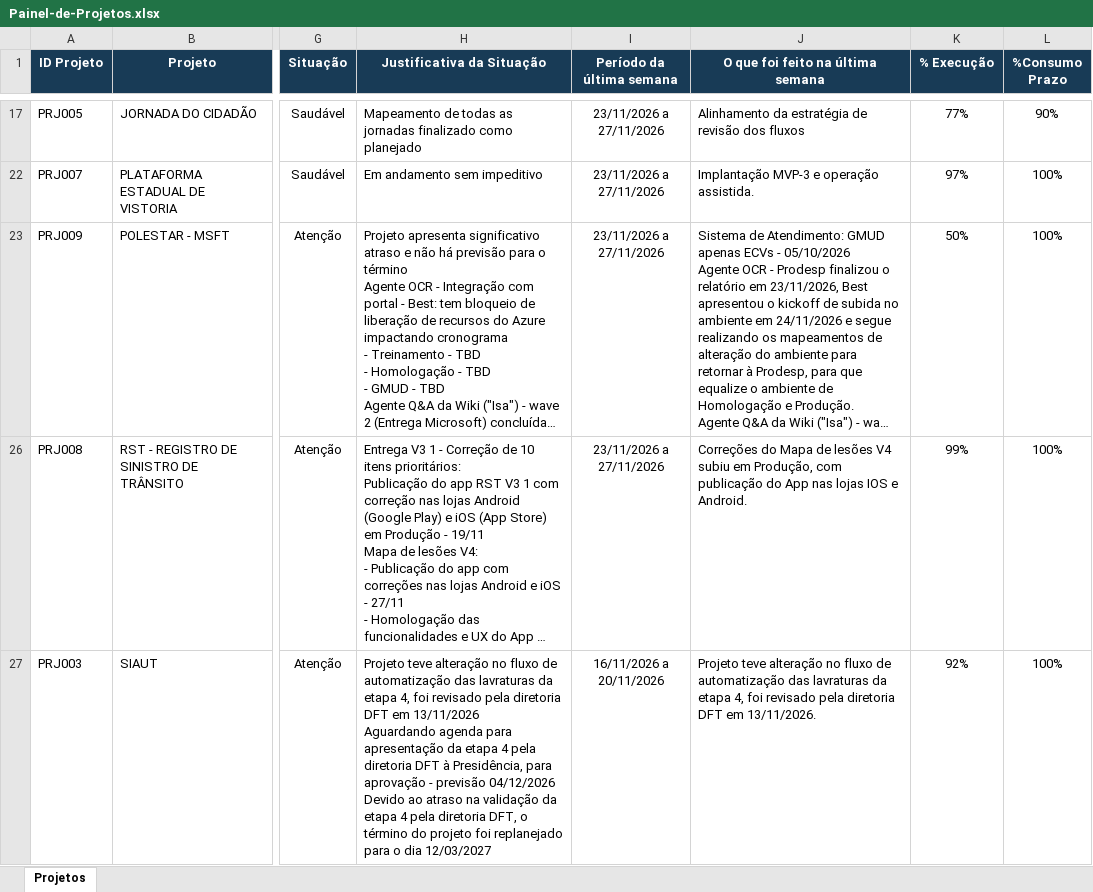
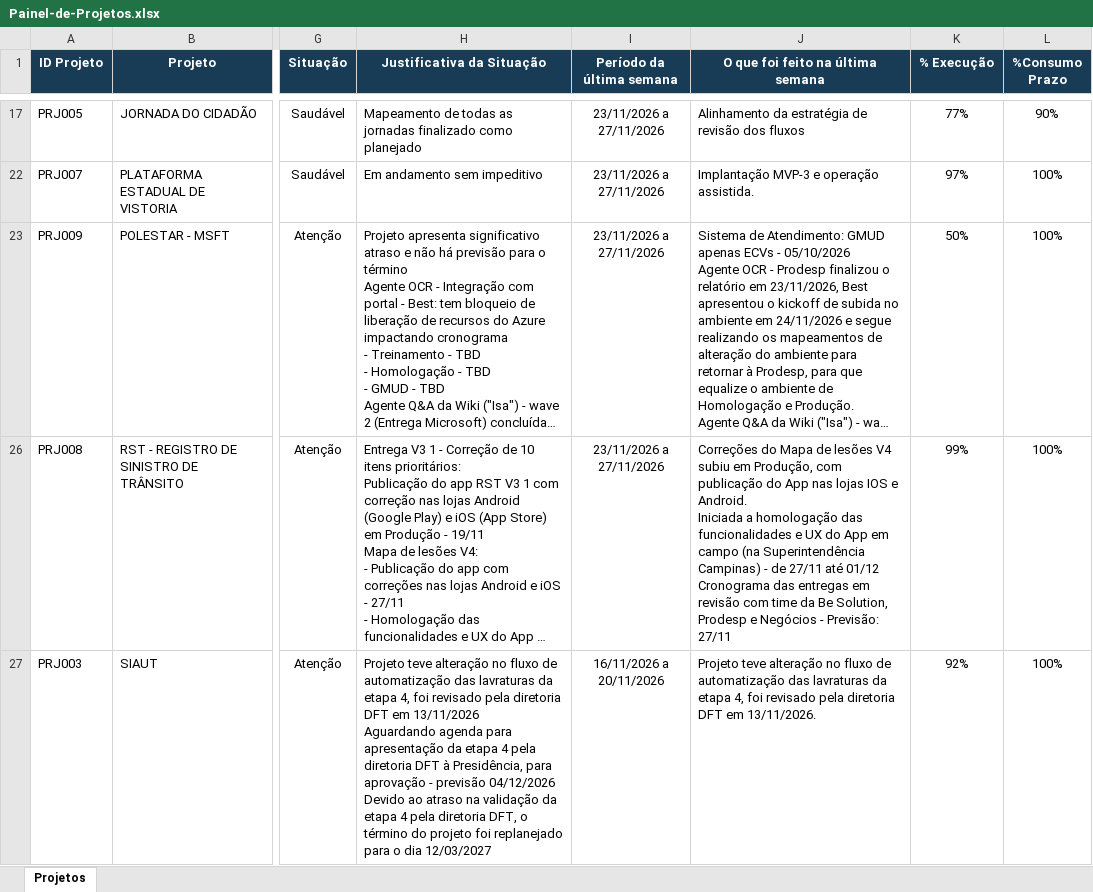
Before and after one commit to Aegeape/Painel-de-Projetos-Estrategicos, an Excel workbook: Painel-de-Projetos.xlsx, sheet Projetos, drawn as a sheet; only a part is shown, gaps mark what is left out; long unchanged cells end in …; values as stored, in another font and other column widths than the file's, no borders; ↵ is a line break in a cell; the diff names each change by its address in the sheet, - before the commit and + after, or states it on an @@ line.

Commit message:
Add files via upload

```diff
--- a/Painel-de-Projetos.xlsx (sheet Projetos)
+++ b/Painel-de-Projetos.xlsx (sheet Projetos)
-J26 (O que foi feito na última semana): …e Android.
+J26 (O que foi feito na última semana): …e Android. ↵ Iniciada a homologação das funcionalidades e UX do App em campo (na Superintendência Campinas) - de 27/11 até 01/12 ↵ Cronograma das entregas em revisão com time da Be Solution, Prodesp e Negócios - Previsão: 27/11
```
